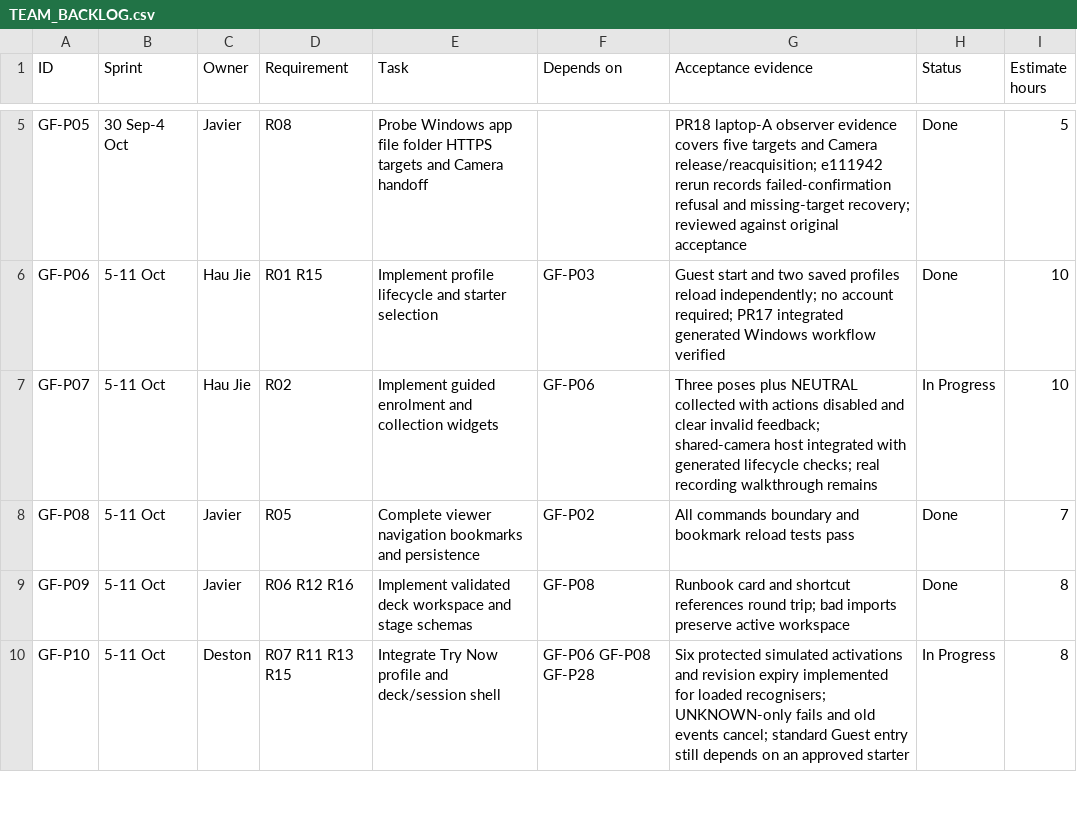
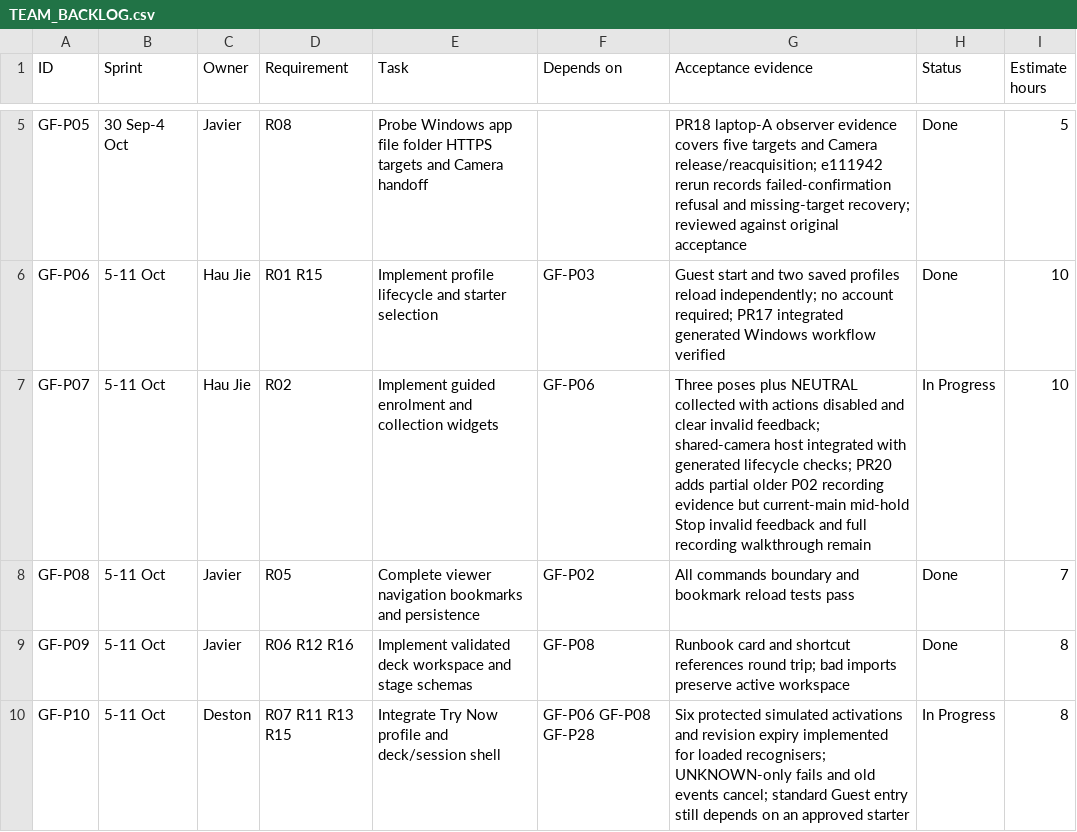
Before and after one commit to Chi944/GestureForge, a CSV file: docs/project/TEAM_BACKLOG.csv, drawn as a sheet; only a part is shown, gaps mark what is left out.

```diff
--- a/docs/project/TEAM_BACKLOG.csv
+++ b/docs/project/TEAM_BACKLOG.csv
@@ -6,3 +6,3 @@ GF-P05,30 Sep-4 Oct,Javier,R08,Probe Windows app file folder HTTPS targets and C
 GF-P06,5-11 Oct,Hau Jie,R01 R15,Implement profile lifecycle and starter selection,GF-P03,Guest start and two saved profiles reload independently; no account required; PR17 integrated generated Windows workflow verified,Done,10
-GF-P07,5-11 Oct,Hau Jie,R02,Implement guided enrolment and collection widgets,GF-P06,Three poses plus NEUTRAL collected with actions disabled and clear invalid feedback; shared-camera host integrated with generated lifecycle checks; real recording walkthrough remains,In Progress,10
+GF-P07,5-11 Oct,Hau Jie,R02,Implement guided enrolment and collection widgets,GF-P06,Three poses plus NEUTRAL collected with actions disabled and clear invalid feedback; shared-camera host integrated with generated lifecycle checks; PR20 adds partial older P02 recording evidence but current-main mid-hold Stop invalid feedback and full recording walkthrough remain,In Progress,10
 GF-P08,5-11 Oct,Javier,R05,Complete viewer navigation bookmarks and persistence,GF-P02,All commands boundary and bookmark reload tests pass,Done,7
```
Also changed, not shown: 11 other files.
